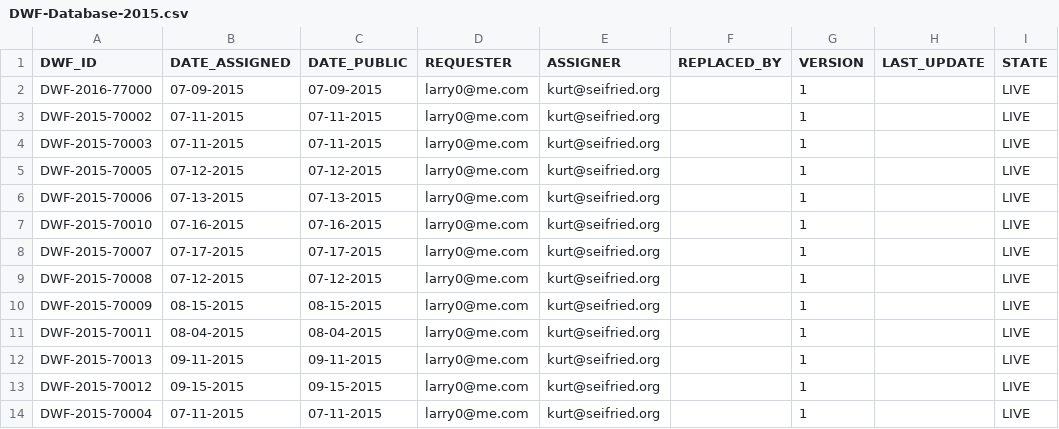
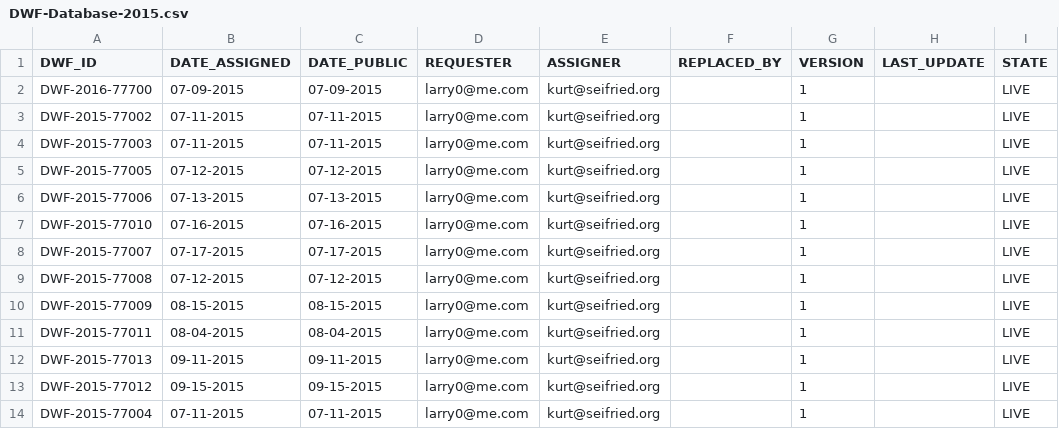
Before and after one commit to wireghoul/DWF-Database, a CSV file: DWF-Database-2015.csv, drawn as a sheet; only a part is shown; the diff names each change by its address in the sheet, - before the commit and + after, or states it on an @@ line.

Commit message:
fixed DWF numbers

```diff
--- a/DWF-Database-2015.csv
+++ b/DWF-Database-2015.csv
-A2 (DWF_ID): DWF-2016-77000
+A2 (DWF_ID): DWF-2016-77700
-A3 (DWF_ID): DWF-2015-70002
+A3 (DWF_ID): DWF-2015-77002
-A4 (DWF_ID): DWF-2015-70003
+A4 (DWF_ID): DWF-2015-77003
-A5 (DWF_ID): DWF-2015-70005
+A5 (DWF_ID): DWF-2015-77005
-A6 (DWF_ID): DWF-2015-70006
+A6 (DWF_ID): DWF-2015-77006
-A7 (DWF_ID): DWF-2015-70010
+A7 (DWF_ID): DWF-2015-77010
-A8 (DWF_ID): DWF-2015-70007
+A8 (DWF_ID): DWF-2015-77007
-A9 (DWF_ID): DWF-2015-70008
+A9 (DWF_ID): DWF-2015-77008
-A10 (DWF_ID): DWF-2015-70009
+A10 (DWF_ID): DWF-2015-77009
-A11 (DWF_ID): DWF-2015-70011
+A11 (DWF_ID): DWF-2015-77011
-A12 (DWF_ID): DWF-2015-70013
+A12 (DWF_ID): DWF-2015-77013
-A13 (DWF_ID): DWF-2015-70012
+A13 (DWF_ID): DWF-2015-77012
-A14 (DWF_ID): DWF-2015-70004
+A14 (DWF_ID): DWF-2015-77004
```
